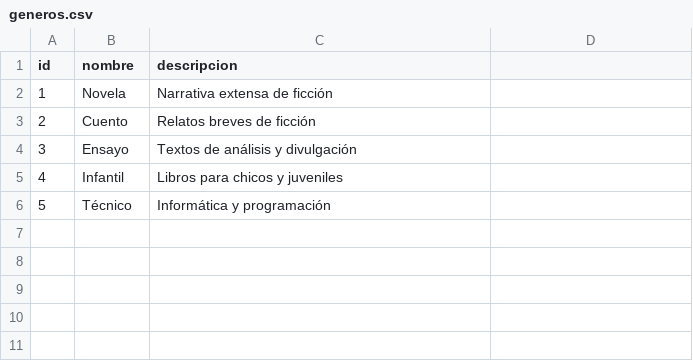
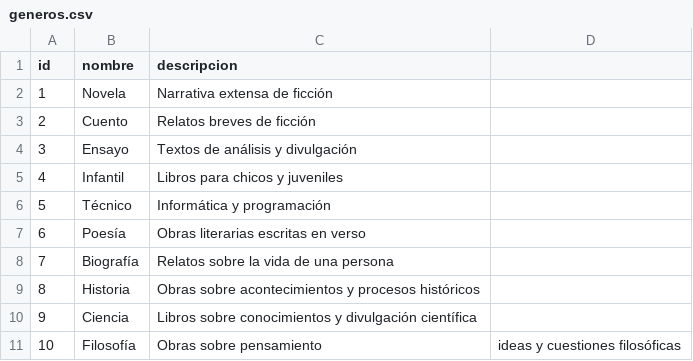
Before and after one commit to ju4n1t0x/book_manager, a CSV file: src/book_manager/migrations/csv/generos.csv, drawn as a sheet.

```diff
--- a/src/book_manager/migrations/csv/generos.csv
+++ b/src/book_manager/migrations/csv/generos.csv
@@ -6 +6,6 @@ id,nombre,descripcion
 5,Técnico,Informática y programación
+6,Poesía,Obras literarias escritas en verso
+7,Biografía,Relatos sobre la vida de una persona
+8,Historia,Obras sobre acontecimientos y procesos históricos
+9,Ciencia,Libros sobre conocimientos y divulgación científica
+10,Filosofía,Obras sobre pensamiento, ideas y cuestiones filosóficas
```
Also changed, not shown: src/book_manager/migrations/csv/editoriales.csv, src/book_manager/migrations/csv/libros.csv, 5 other files.
